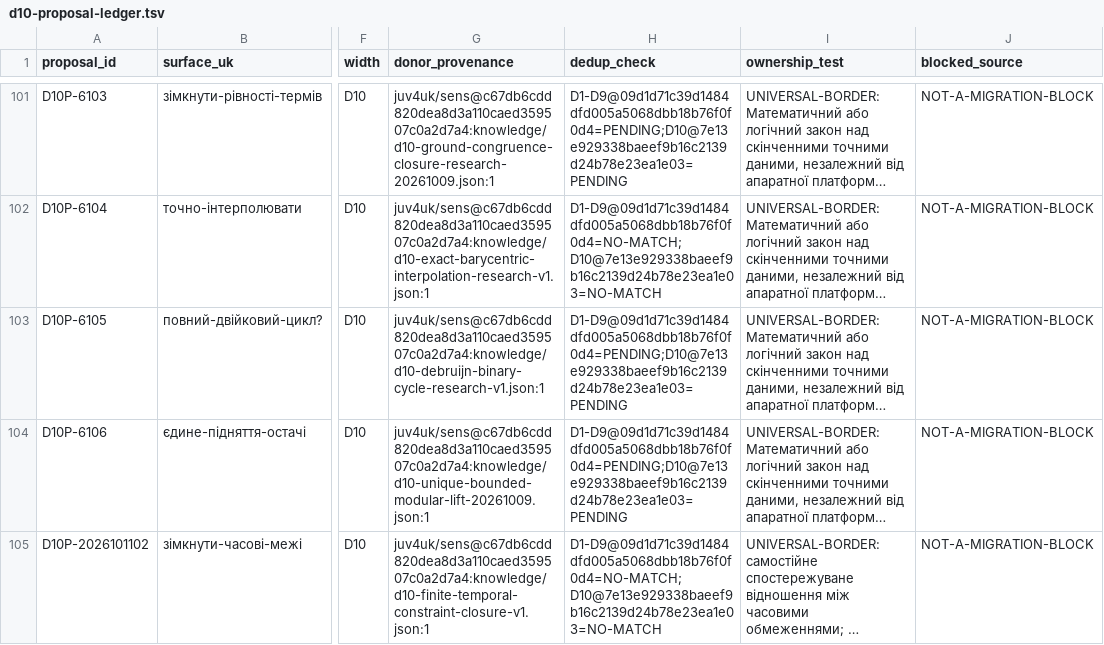
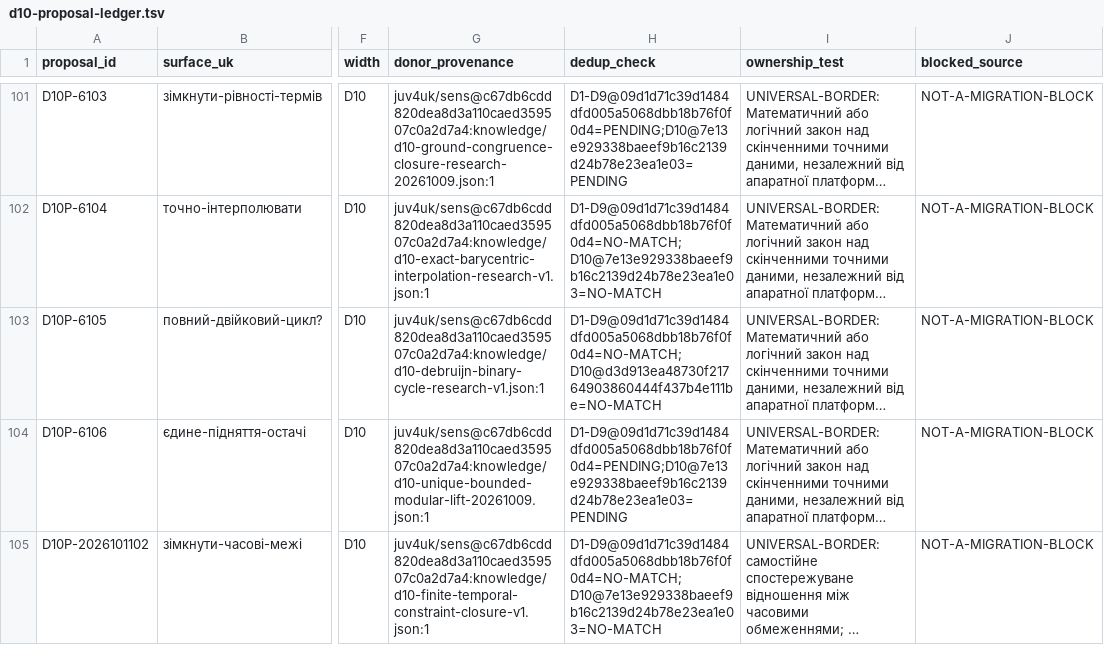
Before and after one commit to juv4uk/sens, a TSV file: knowledge/d10-proposal-ledger.tsv, drawn as a sheet; only a part is shown, gaps mark what is left out; long unchanged cells end in …; the diff covers the shown part only; the diff names each change by its address in the sheet, - before the commit and + after, or states it on an @@ line.

Commit message:
research(d10): exact preselection behavioral dedup for de Bruijn, Lyndon, Stern-Brocot

```diff
--- a/knowledge/d10-proposal-ledger.tsv
+++ b/knowledge/d10-proposal-ledger.tsv
-H103 (dedup_check): D1-D9@09d1d71c39d1484dfd005a5068dbb18b76f0f0d4=PENDING;D10@7e13e929338baeef9b16c2139d24b78e23ea1e03=PENDING
+H103 (dedup_check): D1-D9@09d1d71c39d1484dfd005a5068dbb18b76f0f0d4=NO-MATCH;D10@d3d913ea48730f21764903860444f437b4e111be=NO-MATCH
```
Also changed, not shown: 2 edited cells elsewhere in this file.
